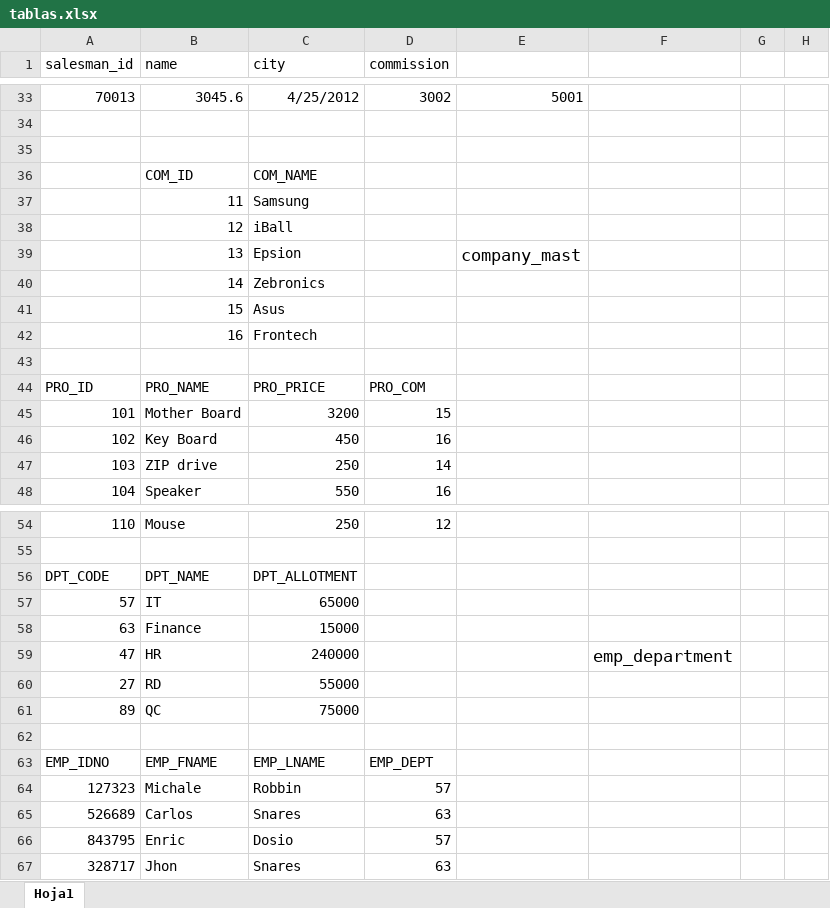
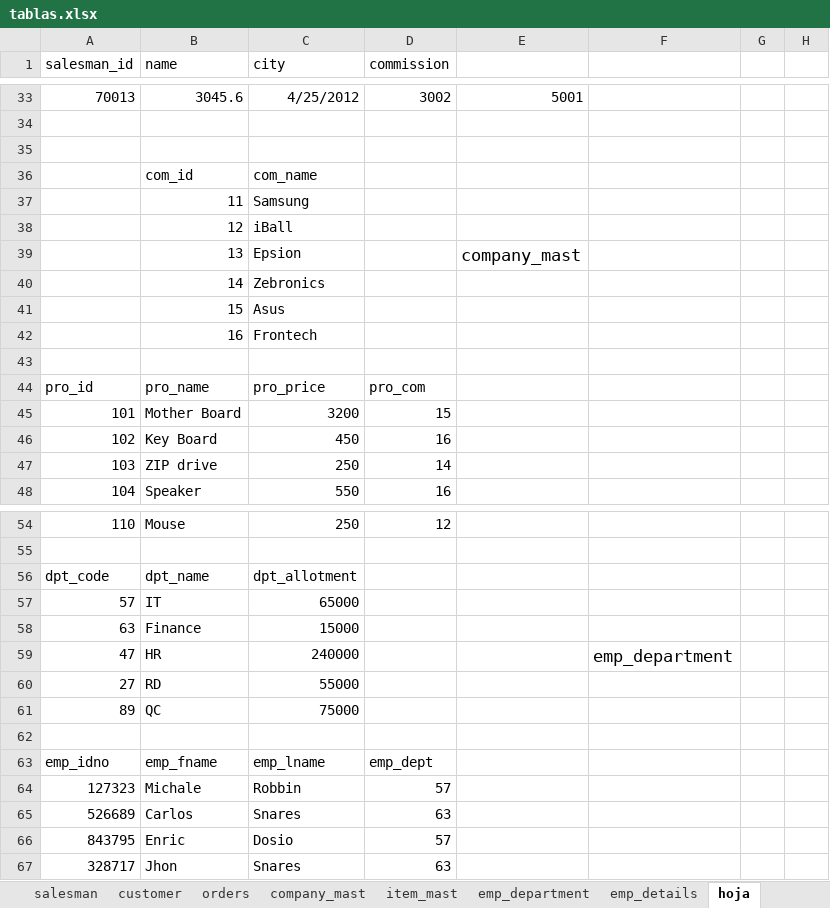
Before and after one commit to NavaSergio/MiSQL, an Excel workbook: tablas.xlsx, sheet hoja, drawn as a sheet; only a part is shown, gaps mark what is left out; values as stored, in another font and other column widths than the file's, no borders; removed rows and columns are numbered as before the commit, all else as after; the diff names each change by its address in the sheet, - before the commit and + after, or states it on an @@ line.

```diff
--- a/tablas.xlsx (sheet hoja)
+++ b/tablas.xlsx (sheet hoja)
-sheet tab: Hoja1
+sheet tab: hoja
+sheet tab: salesman
+sheet tab: customer
+sheet tab: orders
+sheet tab: company_mast
+sheet tab: item_mast
+sheet tab: emp_department
+sheet tab: emp_details
-row 36:  | COM_ID | COM_NAME
+row 36:  | com_id | com_name
-row 44: PRO_ID | PRO_NAME | PRO_PRICE | PRO_COM
+row 44: pro_id | pro_name | pro_price | pro_com
-row 56: DPT_CODE | DPT_NAME | DPT_ALLOTMENT
+row 56: dpt_code | dpt_name | dpt_allotment
-row 63: EMP_IDNO | EMP_FNAME | EMP_LNAME | EMP_DEPT
+row 63: emp_idno | emp_fname | emp_lname | emp_dept
```
Also changed, not shown: 27 other files.
